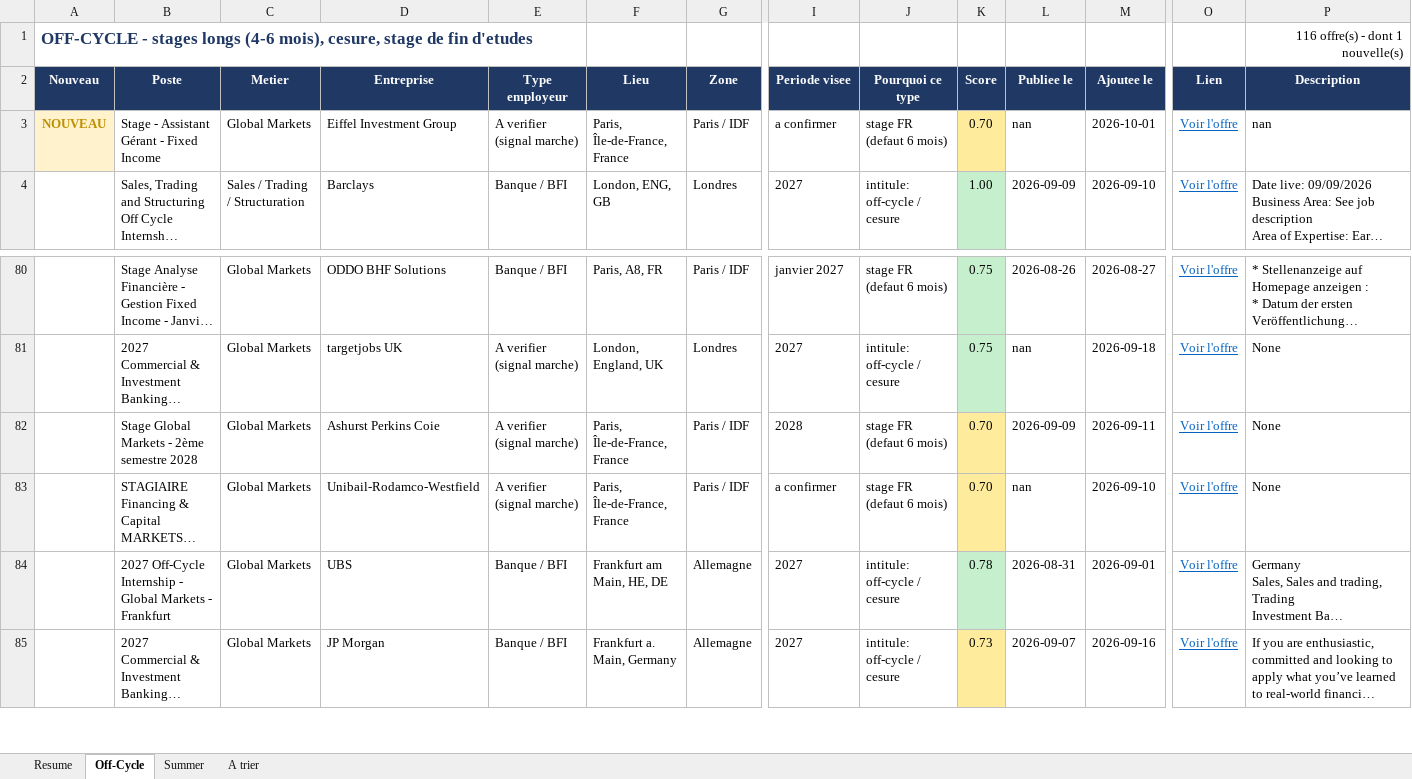
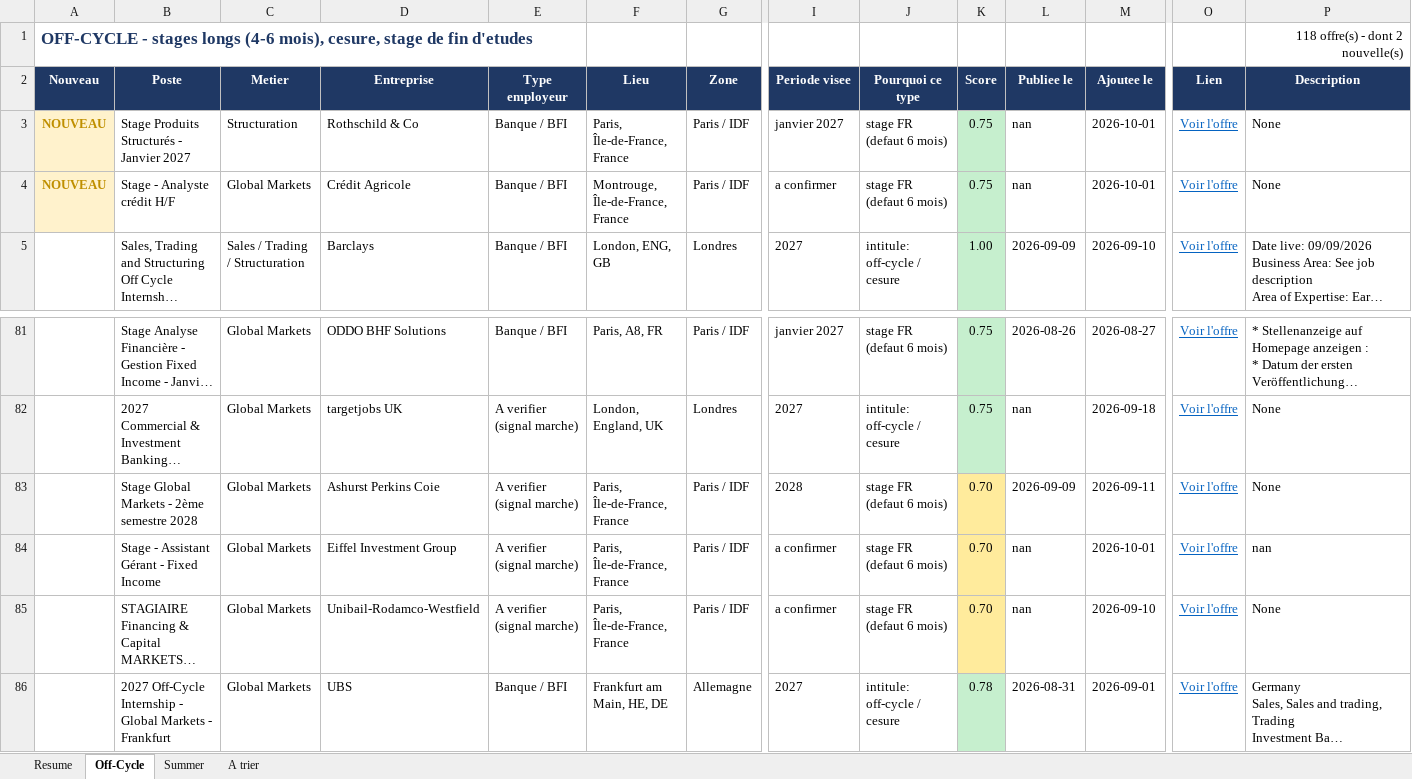
Before and after one commit to sasa2302/finance-internship-scraper, an Excel workbook: data/stages_finance_marche.xlsx, sheet Off-Cycle, drawn as a sheet; only a part is shown, gaps mark what is left out; the shorter side is filled out with more unchanged rows; long unchanged cells end in …; values as stored, in another font and other column widths than the file's, no borders; addresses are those after the commit; rows hold the shown columns only; the diff names each change by its address in the sheet, - before the commit and + after, or states it on an @@ line.

```diff
--- a/data/stages_finance_marche.xlsx (sheet Off-Cycle)
+++ b/data/stages_finance_marche.xlsx (sheet Off-Cycle)
-P1 (Description): 116 offre(s) - dont 1 nouvelle(s)
+P1 (Description): 118 offre(s) - dont 2 nouvelle(s)
+row 3: NOUVEAU | Stage Produits Structurés - Janvier 2027 | Structuration | Rothschild & Co | Banque / BFI | Paris, Île-de-France, France | Paris / IDF | janvier 2027 | stage FR (defaut 6 mois) | 0.75 | nan | 2026-10-01 | Voir l'offre | None
-B4 (Poste): Stage - Assistant Gérant - Fixed Income
+B4 (Poste): Stage - Analyste crédit H/F
-D4 (Entreprise): Eiffel Investment Group
+D4 (Entreprise): Crédit Agricole
-E4 (Type employeur): A verifier (signal marche)
+E4 (Type employeur): Banque / BFI
-F4 (Lieu): Paris, Île-de-France, France
+F4 (Lieu): Montrouge, Île-de-France, France
-K4 (Score): 0.70
+K4 (Score): 0.75
-K4 fill: #FFEB9C
+K4 fill: #C6EFCE
-P4 (Description): nan
+P4 (Description): None
+row 84:  | Stage - Assistant Gérant - Fixed Income | Global Markets | Eiffel Investment Group | A verifier (signal marche) | Paris, Île-de-France, France | Paris / IDF | a confirmer | stage FR (defaut 6 mois) | 0.70 | nan | 2026-10-01 | Voir l'offre | nan
```
Also changed, not shown: sheet Summer, sheet A trier, sheet Resume, 2 other files.
